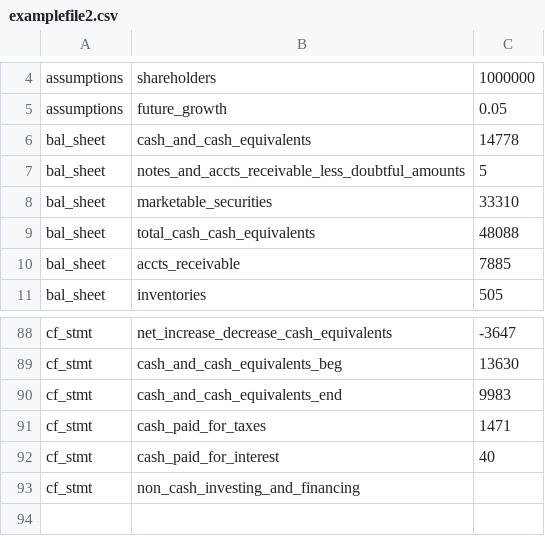
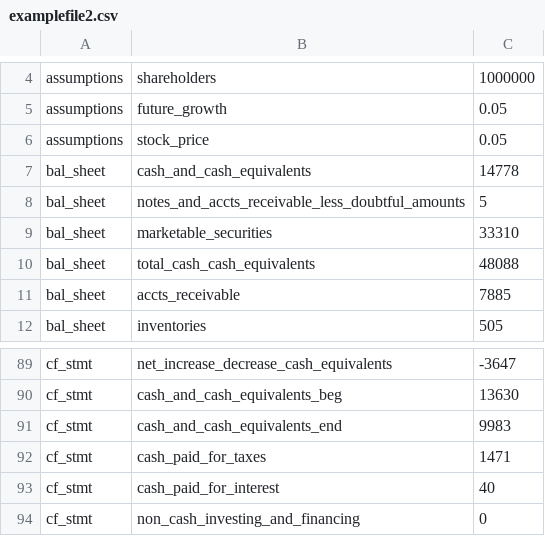
Before and after one commit to penkar/botreport, a CSV file: temp_uploads/examplefile2.csv, drawn as a sheet; only a part is shown, gaps mark what is left out; addresses are those after the commit; the diff names each change by its address in the sheet, - before the commit and + after, or states it on an @@ line.

```diff
--- a/temp_uploads/examplefile2.csv
+++ b/temp_uploads/examplefile2.csv
+row 6: assumptions | stock_price | 0.05
-C94: (empty)
+C94: 0
```
Also changed, not shown: temp_uploads/examplefile.csv, 11 other files.
